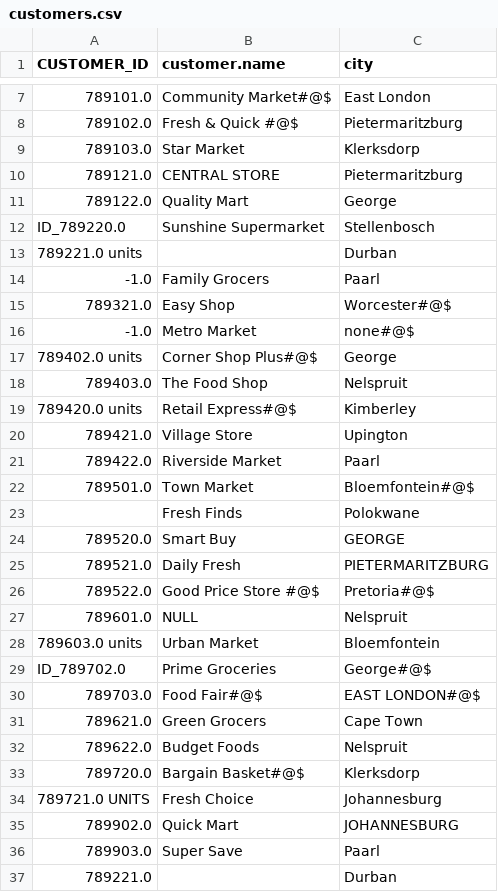
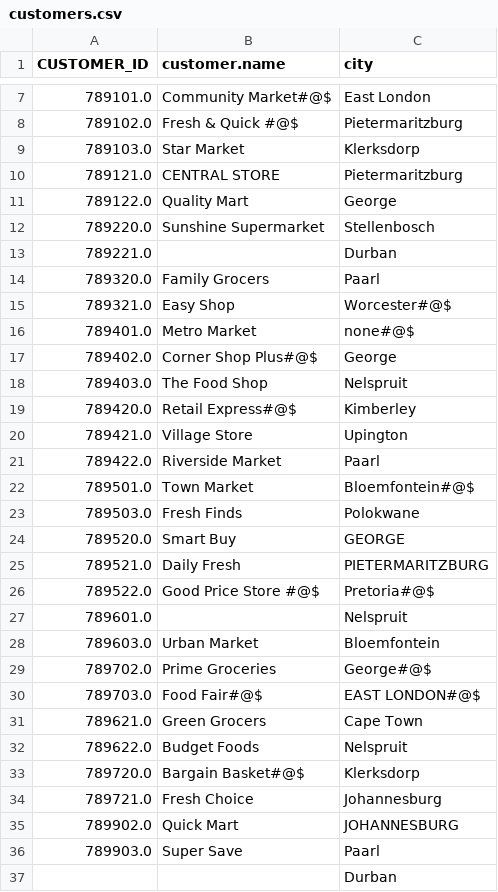
Before and after one commit to Ajay5512/2024-gitops-minicamp, a CSV file: terraform/modules/data/customers.csv, drawn as a sheet; only a part is shown, gaps mark what is left out; the diff covers the shown part only.

```diff
--- a/terraform/modules/data/customers.csv
+++ b/terraform/modules/data/customers.csv
@@ -11,10 +11,10 @@ CUSTOMER_ID,customer.name,city
 789122.0,Quality Mart,George
-ID_789220.0,Sunshine Supermarket,  Stellenbosch
-789221.0 units,,Durban
--1.0,Family Grocers,Paarl
+789220.0,Sunshine Supermarket,  Stellenbosch
+789221.0,,Durban
+789320.0,Family Grocers,Paarl
 789321.0,Easy Shop,Worcester#@$
--1.0,Metro Market,none#@$
-789402.0 units,Corner Shop Plus#@$,George
+789401.0,Metro Market,none#@$
+789402.0,Corner Shop Plus#@$,George
 789403.0,The Food Shop,  Nelspruit
-789420.0 units,Retail Express#@$,Kimberley
+789420.0,Retail Express#@$,Kimberley
 789421.0,  Village Store  ,Upington
@@ -22,3 +22,3 @@ ID_789220.0,Sunshine Supermarket,  Stellenbosch
 789501.0,Town Market,Bloemfontein#@$
-,Fresh Finds,Polokwane
+789503.0,Fresh Finds,Polokwane
 789520.0,Smart Buy,GEORGE
@@ -26,5 +26,5 @@ ID_789220.0,Sunshine Supermarket,  Stellenbosch
 789522.0,  Good Price Store  #@$,Pretoria#@$
-789601.0,NULL,Nelspruit
-789603.0 units,Urban Market,  Bloemfontein
-ID_789702.0,Prime Groceries,George#@$
+789601.0,,Nelspruit
+789603.0,Urban Market,  Bloemfontein
+789702.0,Prime Groceries,George#@$
 789703.0,Food Fair#@$,EAST LONDON#@$
@@ -33,5 +33,5 @@ ID_789702.0,Prime Groceries,George#@$
 789720.0,Bargain Basket#@$,Klerksdorp
-789721.0 UNITS,  Fresh Choice  ,Johannesburg
+789721.0,  Fresh Choice  ,Johannesburg
 789902.0,Quick Mart,  JOHANNESBURG
 789903.0,Super Save,Paarl
-789221.0,,Durban
+,,Durban
```
Also changed, not shown: 2 edited cells elsewhere in this file, terraform/modules/data/dates.csv, terraform/modules/data/products.csv, 2 other files.
